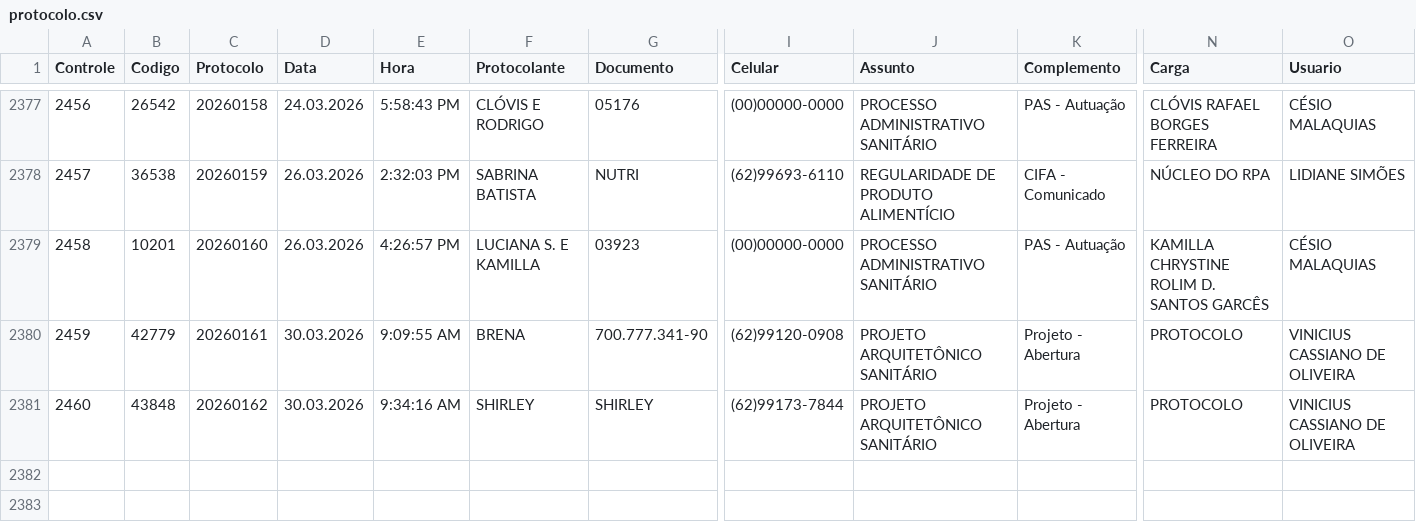
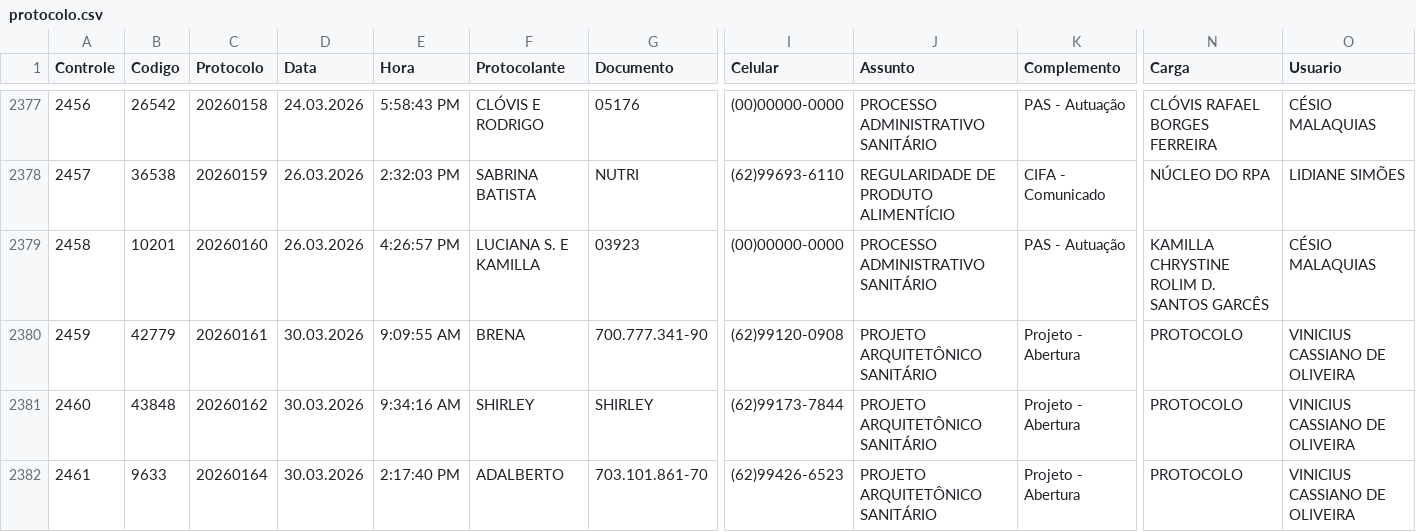
Before and after one commit to VisaAnapolis/APP, a CSV file: data/protocolo.csv, drawn as a sheet; only a part is shown, gaps mark what is left out; rows hold the shown columns only; the diff names each change by its address in the sheet, - before the commit and + after, or states it on an @@ line.

Commit message:
Auto-sync data 30/03/2026 15:10:57,13

```diff
--- a/data/protocolo.csv
+++ b/data/protocolo.csv
+row 2382: 2461 | 9633 | 20260164 | 30.03.2026 | 2:17:40 PM | ADALBERTO | 703.101.861-70 | (62)99426-6523 | PROJETO ARQUITETÔNICO SANITÁRIO | Projeto - Abertura | PROTOCOLO | VINICIUS CASSIANO DE OLIVEIRA
```
Also changed, not shown: 26 other files.
